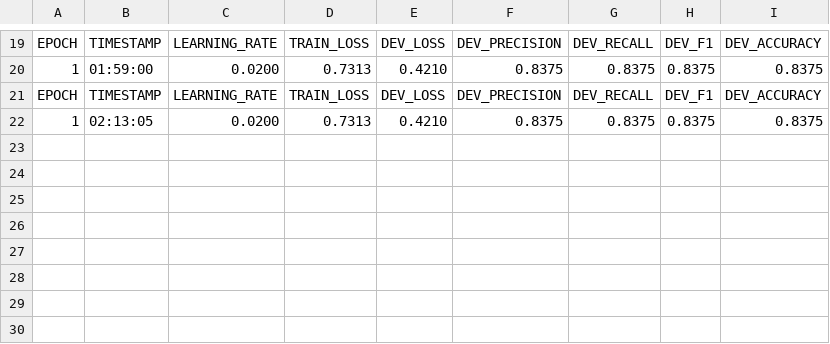
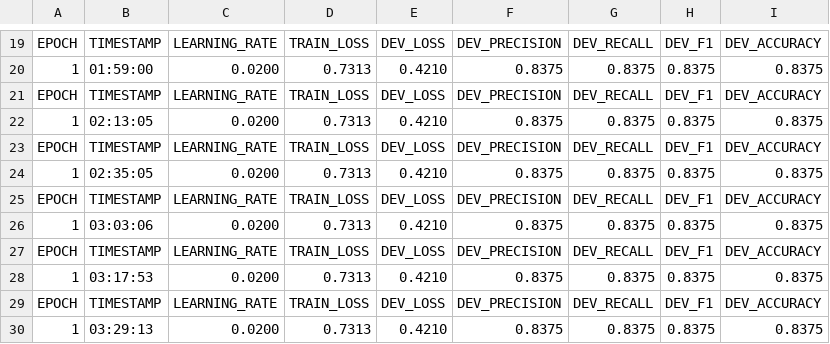
Before and after one commit to davidycliao/flaiR, a TSV file: vignettes/vignettes/inst/muller-campaign-communication/loss.tsv, drawn as a sheet; only a part is shown, gaps mark what is left out.

```diff
--- a/vignettes/vignettes/inst/muller-campaign-communication/loss.tsv
+++ b/vignettes/vignettes/inst/muller-campaign-communication/loss.tsv
@@ -22 +22,9 @@ EPOCH	TIMESTAMP	LEARNING_RATE	TRAIN_LOSS	DEV_LOSS	DEV_PRECISION	DEV_RECALL	DEV_F
 1	02:13:05	0.0200	0.7313	0.4210	0.8375	0.8375	0.8375	0.8375
+EPOCH	TIMESTAMP	LEARNING_RATE	TRAIN_LOSS	DEV_LOSS	DEV_PRECISION	DEV_RECALL	DEV_F1	DEV_ACCURACY
+1	02:35:05	0.0200	0.7313	0.4210	0.8375	0.8375	0.8375	0.8375
+EPOCH	TIMESTAMP	LEARNING_RATE	TRAIN_LOSS	DEV_LOSS	DEV_PRECISION	DEV_RECALL	DEV_F1	DEV_ACCURACY
+1	03:03:06	0.0200	0.7313	0.4210	0.8375	0.8375	0.8375	0.8375
+EPOCH	TIMESTAMP	LEARNING_RATE	TRAIN_LOSS	DEV_LOSS	DEV_PRECISION	DEV_RECALL	DEV_F1	DEV_ACCURACY
+1	03:17:53	0.0200	0.7313	0.4210	0.8375	0.8375	0.8375	0.8375
+EPOCH	TIMESTAMP	LEARNING_RATE	TRAIN_LOSS	DEV_LOSS	DEV_PRECISION	DEV_RECALL	DEV_F1	DEV_ACCURACY
+1	03:29:13	0.0200	0.7313	0.4210	0.8375	0.8375	0.8375	0.8375
```
Also changed, not shown: vignettes/classifier/loss.tsv, vignettes/vignettes/inst/new-muller-campaign-communication/loss.tsv, 5 other files.
